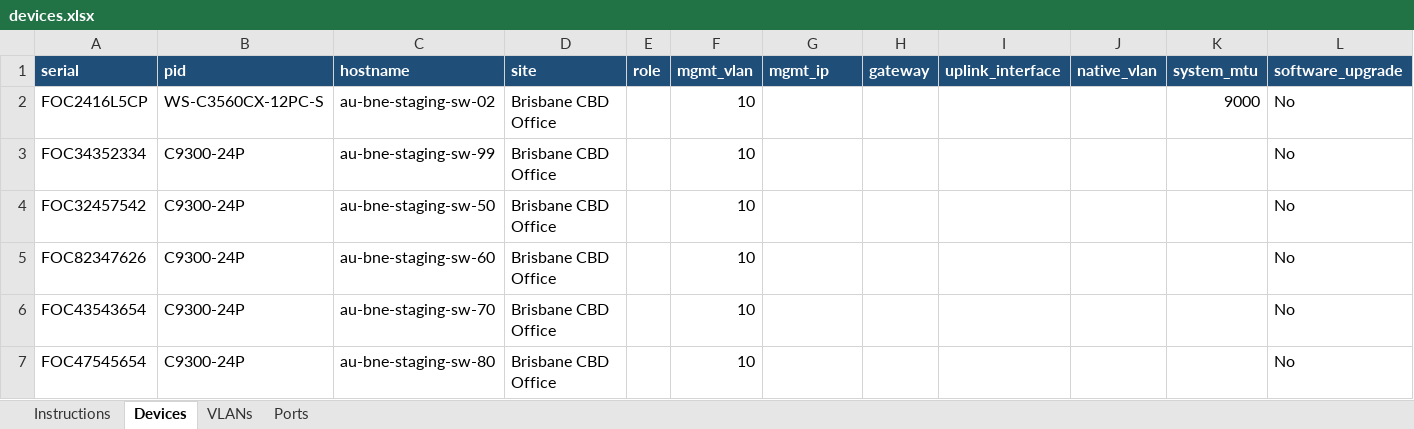
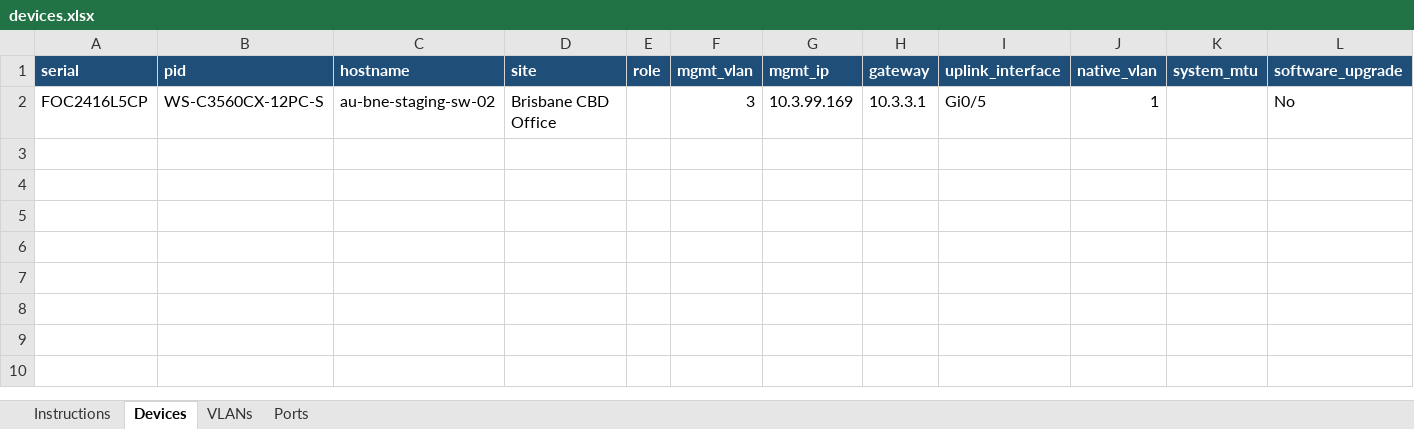
Before and after one commit to ptz-projects/pnp, an Excel workbook: devices.xlsx, sheet Devices, drawn as a sheet; values as stored, in another font and other column widths than the file's, no borders; the diff names each change by its address in the sheet, - before the commit and + after, or states it on an @@ line.

Commit message:
test factory

```diff
--- a/devices.xlsx (sheet Devices)
+++ b/devices.xlsx (sheet Devices)
-F2 (mgmt_vlan): 10
+F2 (mgmt_vlan): 3
-G2 (mgmt_ip): (empty)
+G2 (mgmt_ip): 10.3.99.169
-H2 (gateway): (empty)
+H2 (gateway): 10.3.3.1
-I2 (uplink_interface): (empty)
+I2 (uplink_interface): Gi0/5
-J2 (native_vlan): (empty)
+J2 (native_vlan): 1
-K2 (system_mtu): 9000
+K2 (system_mtu): (empty)
-row 3: FOC34352334 | C9300-24P | au-bne-staging-sw-99 | Brisbane CBD Office |  | 10 |  |  |  |  |  | No
-row 4: FOC32457542 | C9300-24P | au-bne-staging-sw-50 | Brisbane CBD Office |  | 10 |  |  |  |  |  | No
-row 5: FOC82347626 | C9300-24P | au-bne-staging-sw-60 | Brisbane CBD Office |  | 10 |  |  |  |  |  | No
-row 6: FOC43543654 | C9300-24P | au-bne-staging-sw-70 | Brisbane CBD Office |  | 10 |  |  |  |  |  | No
-row 7: FOC47545654 | C9300-24P | au-bne-staging-sw-80 | Brisbane CBD Office |  | 10 |  |  |  |  |  | No
```
